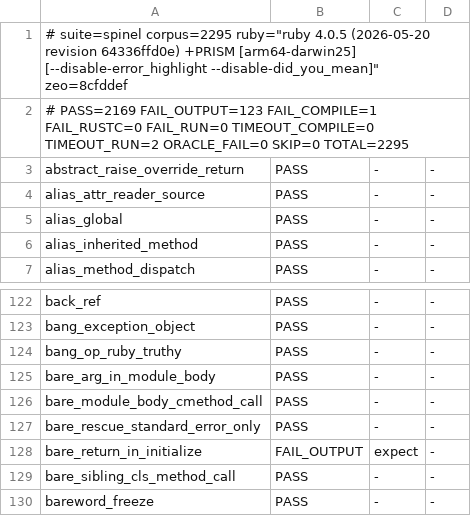
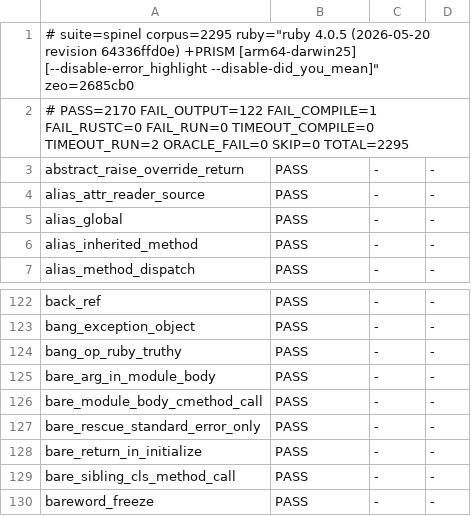
Before and after one commit to ryanseys/zeo, a TSV file: conformance/scoreboard.tsv, drawn as a sheet; only a part is shown, gaps mark what is left out.

```diff
--- a/conformance/scoreboard.tsv
+++ b/conformance/scoreboard.tsv
@@ -1,3 +1,3 @@
-# suite=spinel corpus=2295 ruby="ruby 4.0.5 (2026-05-20 revision 64336ffd0e) +PRISM [arm64-darwin25] [--disable-error_highlight --disable-did_you_mean]" zeo=8cfddef
-# PASS=2169 FAIL_OUTPUT=123 FAIL_COMPILE=1 FAIL_RUSTC=0 FAIL_RUN=0 TIMEOUT_COMPILE=0 TIMEOUT_RUN=2 ORACLE_FAIL=0 SKIP=0 TOTAL=2295
+# suite=spinel corpus=2295 ruby="ruby 4.0.5 (2026-05-20 revision 64336ffd0e) +PRISM [arm64-darwin25] [--disable-error_highlight --disable-did_you_mean]" zeo=2685cb0
+# PASS=2170 FAIL_OUTPUT=122 FAIL_COMPILE=1 FAIL_RUSTC=0 FAIL_RUN=0 TIMEOUT_COMPILE=0 TIMEOUT_RUN=2 ORACLE_FAIL=0 SKIP=0 TOTAL=2295
 abstract_raise_override_return	PASS	-	-
@@ -127,3 +127,3 @@ bare_module_body_cmethod_call	PASS	-	-
 bare_rescue_standard_error_only	PASS	-	-
-bare_return_in_initialize	FAIL_OUTPUT	expect	-
+bare_return_in_initialize	PASS	-	-
 bare_sibling_cls_method_call	PASS	-	-
```
Also changed, not shown: 9 other files.
